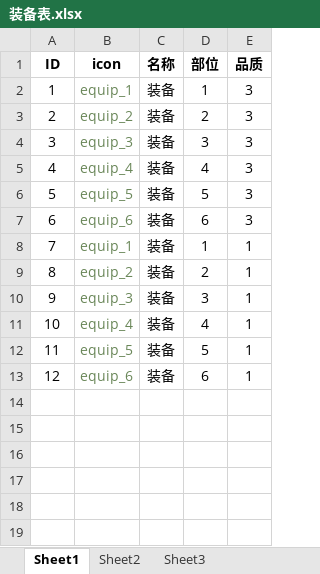
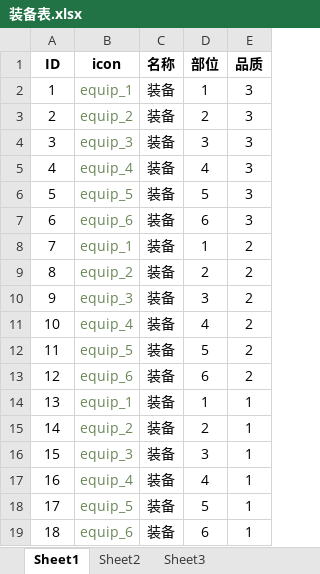
Before and after one commit to jinlindeshi/Cartoon_reign, an Excel workbook: Excel/装备表.xlsx, sheet Sheet1, drawn as a sheet; values as stored, in another font and other column widths than the file's, no borders; addresses are those after the commit; the diff names each change by its address in the sheet, - before the commit and + after, or states it on an @@ line.

```diff
--- a/Excel/装备表.xlsx (sheet Sheet1)
+++ b/Excel/装备表.xlsx (sheet Sheet1)
+row 8: 7 | equip_1 | 装备 | 1 | 2
+row 9: 8 | equip_2 | 装备 | 2 | 2
+row 10: 9 | equip_3 | 装备 | 3 | 2
+row 11: 10 | equip_4 | 装备 | 4 | 2
+row 12: 11 | equip_5 | 装备 | 5 | 2
+row 13: 12 | equip_6 | 装备 | 6 | 2
@@ column A (ID) renumbered from row 14 down @@
```
Also changed, not shown: Excel/奖池道具表.xlsx, 13 other files.
